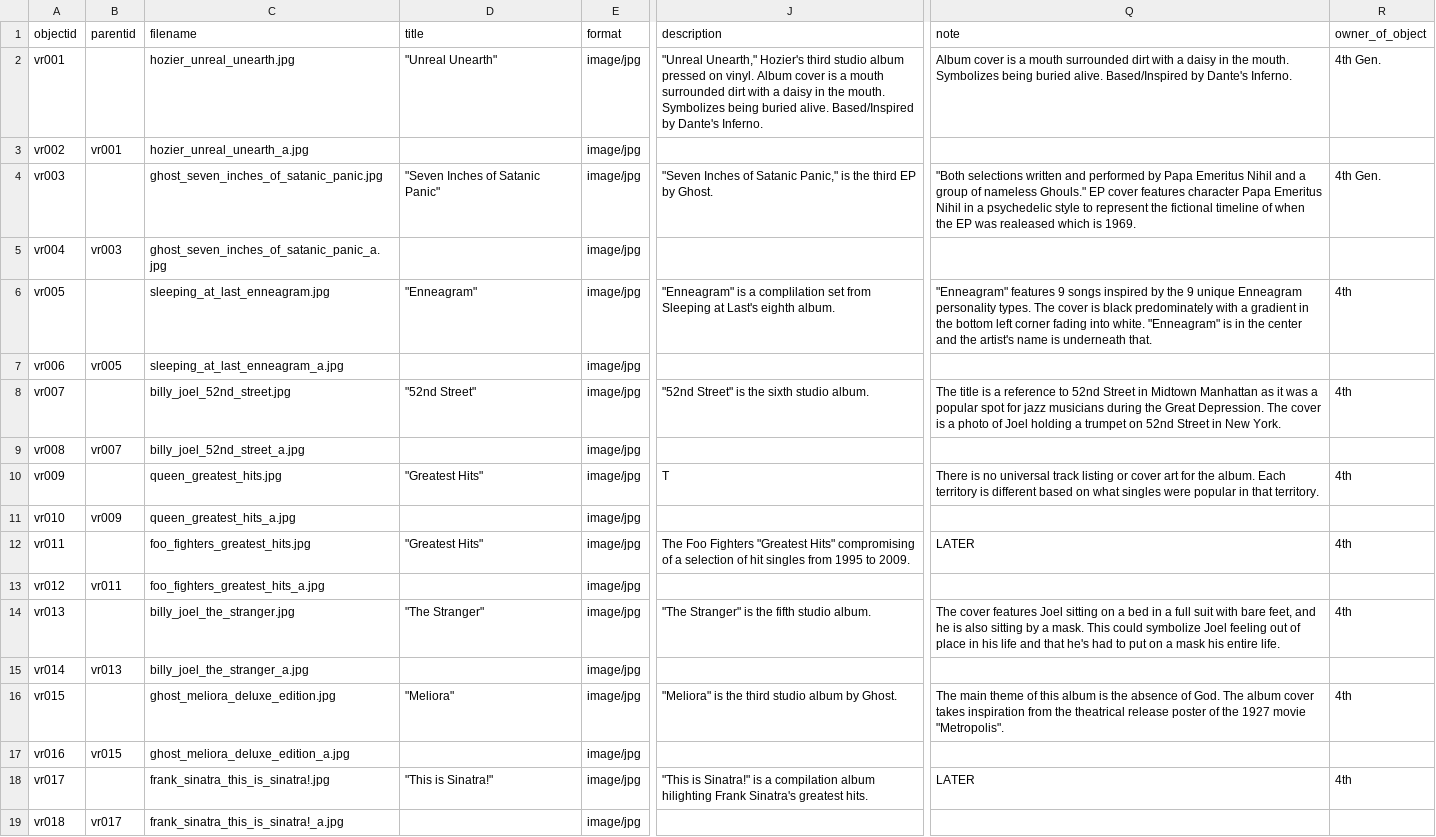
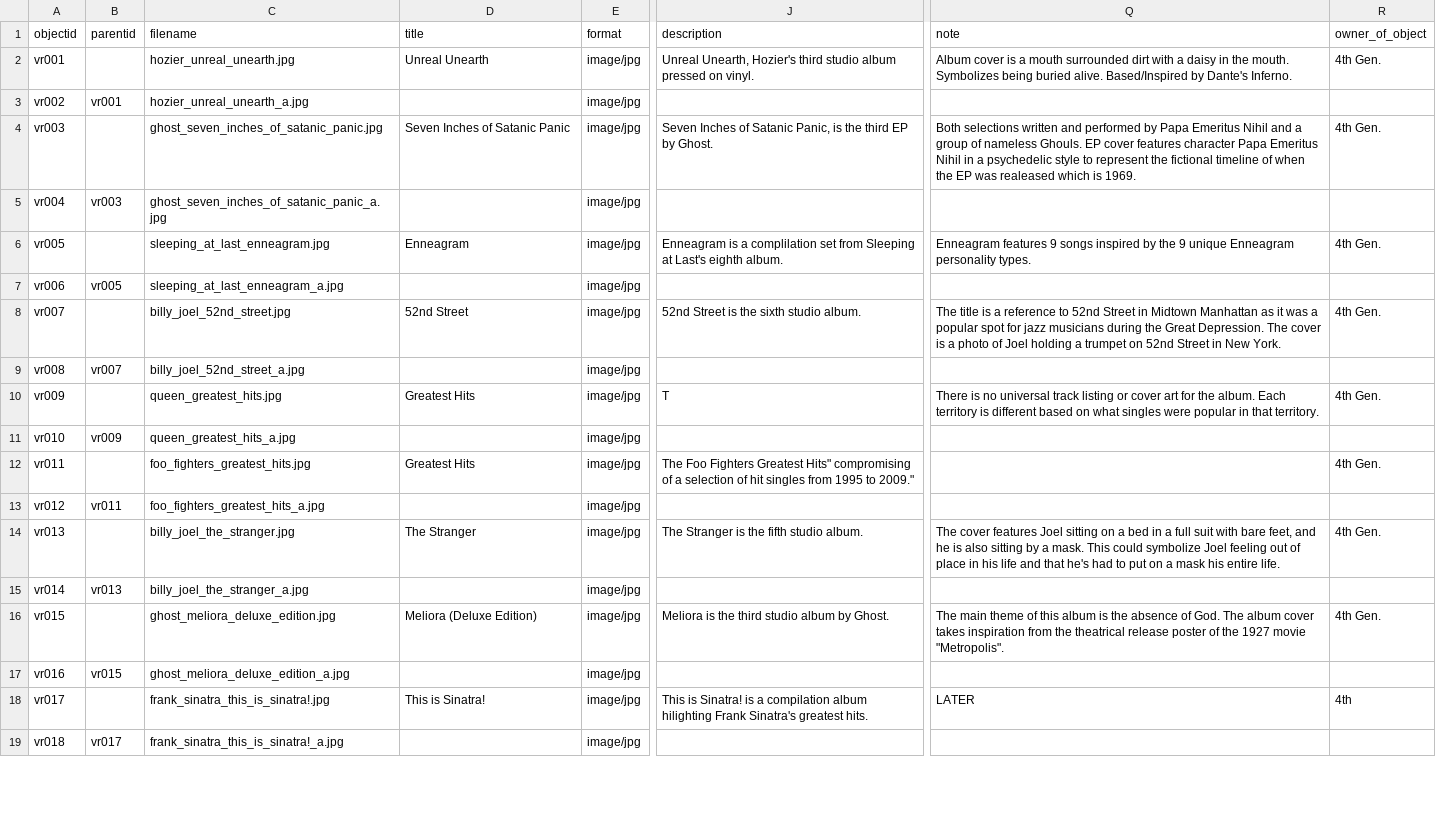
Before and after one commit to aspeas/Delete_when_done, a CSV file: _data/test.csv, drawn as a sheet; only a part is shown, gaps mark what is left out; the diff covers the shown part only; the diff names each change by its address in the sheet, - before the commit and + after, or states it on an @@ line.

```diff
--- a/_data/test.csv
+++ b/_data/test.csv
-D2 (title): "Unreal Unearth"
+D2 (title): Unreal Unearth
-J2 (description): "Unreal Unearth," Hozier's third studio album pressed on vinyl. Album cover is a mouth surrounded dirt with a daisy in the mouth. Symbolizes being buried alive. Based/Inspired by Dante's Inferno.
+J2 (description): Unreal Unearth, Hozier's third studio album pressed on vinyl.
-D4 (title): "Seven Inches of Satanic Panic"
+D4 (title): Seven Inches of Satanic Panic
-J4 (description): "Seven Inches of Satanic Panic," is the…
+J4 (description): Seven Inches of Satanic Panic, is the…
-Q4 (note): "Both selections written and performed by Papa Emeritus Nihil and a group of nameless Ghouls." EP cover…
+Q4 (note): Both selections written and performed by Papa Emeritus Nihil and a group of nameless Ghouls. EP cover…
-D6 (title): "Enneagram"
+D6 (title): Enneagram
-J6 (description): "Enneagram" is a…
+J6 (description): Enneagram is a…
-Q6 (note): "Enneagram" features 9 songs inspired by the 9 unique Enneagram personality types. The cover is black predominately with a gradient in the bottom left corner fading into white. "Enneagram" is in the center and the artist's name is underneath that.
+Q6 (note): Enneagram features 9 songs inspired by the 9 unique Enneagram personality types.
-R6 (owner_of_object): 4th
+R6 (owner_of_object): 4th Gen.
-D8 (title): "52nd Street"
+D8 (title): 52nd Street
-J8 (description): "52nd Street" is the sixth studio album.
+J8 (description): 52nd Street is the sixth studio album.
-R8 (owner_of_object): 4th
+R8 (owner_of_object): 4th Gen.
-D10 (title): "Greatest Hits"
+D10 (title): Greatest Hits
-R10 (owner_of_object): 4th
+R10 (owner_of_object): 4th Gen.
-D12 (title): "Greatest Hits"
+D12 (title): Greatest Hits
-J12 (description): …Foo Fighters "Greatest Hits" compromising of a selection of hit singles from 1995 to 2009.
+J12 (description): …Foo Fighters Greatest Hits" compromising of a selection of hit singles from 1995 to 2009."
-Q12 (note): LATER
+Q12 (note): (empty)
-R12 (owner_of_object): 4th
+R12 (owner_of_object): 4th Gen.
-D14 (title): "The Stranger"
+D14 (title): The Stranger
-J14 (description): "The Stranger" is the fifth studio album.
+J14 (description): The Stranger is the fifth studio album.
-R14 (owner_of_object): 4th
+R14 (owner_of_object): 4th Gen.
-D16 (title): "Meliora"
+D16 (title): Meliora (Deluxe Edition)
-J16 (description): "Meliora" is the third studio album by Ghost.
+J16 (description): Meliora is the third studio album by Ghost.
-R16 (owner_of_object): 4th
+R16 (owner_of_object): 4th Gen.
-D18 (title): "This is Sinatra!"
+D18 (title): This is Sinatra!
-J18 (description): "This is Sinatra!" is a…
+J18 (description): This is Sinatra! is a…
```
Also changed, not shown: 43 edited cells elsewhere in this file.
